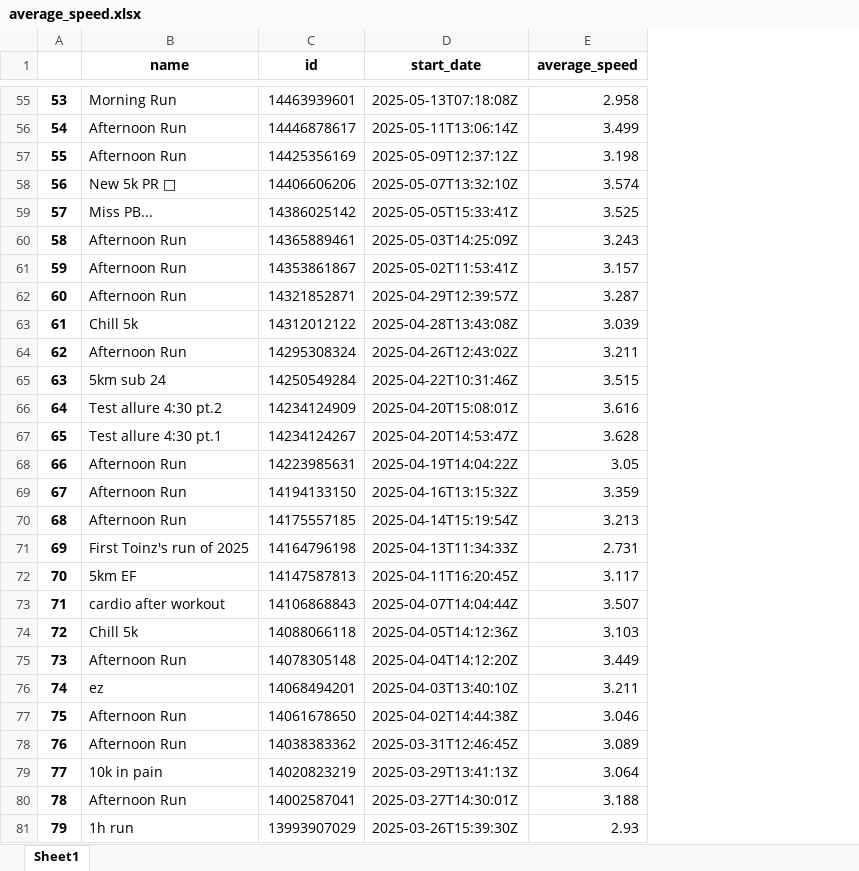
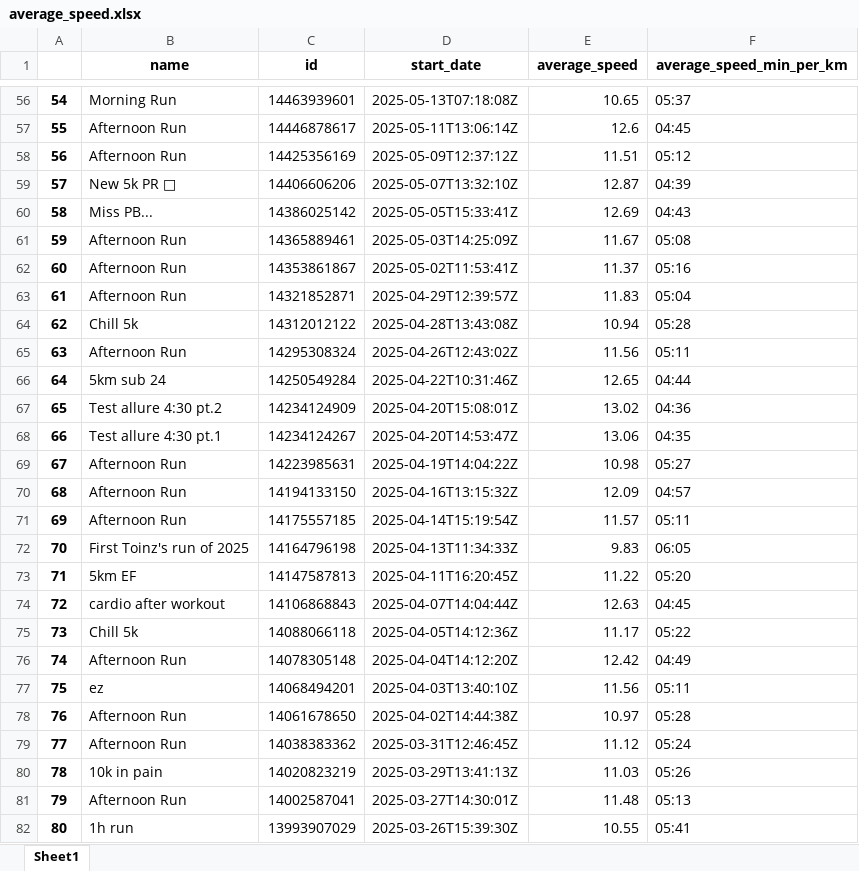
Before and after one commit to ncourtel1/strava-urban-mobility-pipeline, an Excel workbook: data/average_speed.xlsx, sheet Sheet1, drawn as a sheet; only a part is shown, gaps mark what is left out; values as stored, in another font and other column widths than the file's, no borders; addresses are those after the commit; the diff covers the shown part only; the diff names each change by its address in the sheet, - before the commit and + after, or states it on an @@ line.

```diff
--- a/data/average_speed.xlsx (sheet Sheet1)
+++ b/data/average_speed.xlsx (sheet Sheet1)
+column F (average_speed_min_per_km), rows 56-82: 05:37 | 04:45 | 05:12 | 04:39 | 04:43 | 05:08 | 05:16 | 05:04 | 05:28 | 05:11 | 04:44 | 04:36 | 04:35 | 05:27 | 04:57 | 05:11 | 06:05 | 05:20 | 04:45 | 05:22 | 04:49 | 05:11 | 05:28 | 05:24 | 05:26 | 05:13 | 05:41
@@ column A renumbered from row 3 down @@
-E56 (average_speed): 2.958
+E56 (average_speed): 10.65
-E57 (average_speed): 3.499
+E57 (average_speed): 12.6
-E58 (average_speed): 3.198
+E58 (average_speed): 11.51
-E59 (average_speed): 3.574
+E59 (average_speed): 12.87
-E60 (average_speed): 3.525
+E60 (average_speed): 12.69
-E61 (average_speed): 3.243
+E61 (average_speed): 11.67
-E62 (average_speed): 3.157
+E62 (average_speed): 11.37
-E63 (average_speed): 3.287
+E63 (average_speed): 11.83
-E64 (average_speed): 3.039
+E64 (average_speed): 10.94
-E65 (average_speed): 3.211
+E65 (average_speed): 11.56
-E66 (average_speed): 3.515
+E66 (average_speed): 12.65
-E67 (average_speed): 3.616
+E67 (average_speed): 13.02
-E68 (average_speed): 3.628
+E68 (average_speed): 13.06
-E69 (average_speed): 3.05
+E69 (average_speed): 10.98
-E70 (average_speed): 3.359
+E70 (average_speed): 12.09
-E71 (average_speed): 3.213
+E71 (average_speed): 11.57
-E72 (average_speed): 2.731
+E72 (average_speed): 9.83
-E73 (average_speed): 3.117
+E73 (average_speed): 11.22
-E74 (average_speed): 3.507
+E74 (average_speed): 12.63
-E75 (average_speed): 3.103
+E75 (average_speed): 11.17
-E76 (average_speed): 3.449
+E76 (average_speed): 12.42
-E77 (average_speed): 3.211
+E77 (average_speed): 11.56
-E78 (average_speed): 3.046
+E78 (average_speed): 10.97
-E79 (average_speed): 3.089
+E79 (average_speed): 11.12
-E80 (average_speed): 3.064
+E80 (average_speed): 11.03
-E81 (average_speed): 3.188
+E81 (average_speed): 11.48
-E82 (average_speed): 2.93
+E82 (average_speed): 10.55
```
Also changed, not shown: 1 added row and 59 edited cells elsewhere in this sheet, data/max_speed.xlsx, 4 other files.
